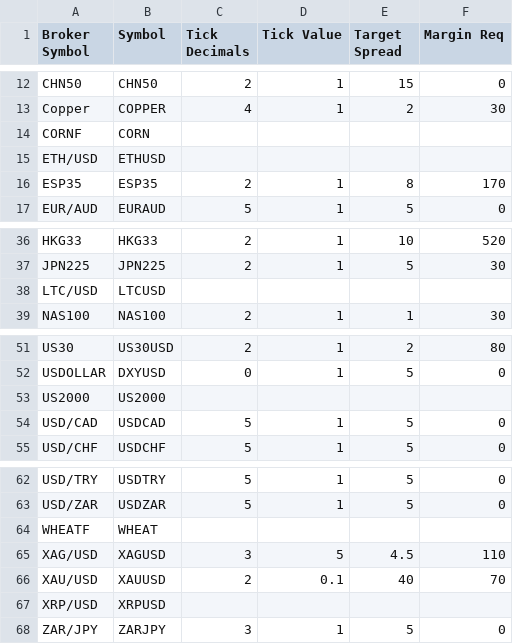
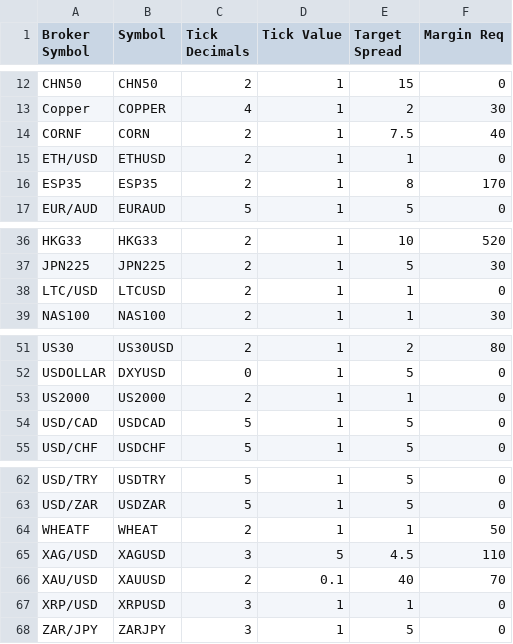
Before and after one commit to happysammy/NautilusCSharp, a CSV file: Source/Configuration/instruments_fxcm.csv, drawn as a sheet; only a part is shown, gaps mark what is left out.

Commit message:
Move config files.

```diff
--- a/Source/Configuration/instruments_fxcm.csv
+++ b/Source/Configuration/instruments_fxcm.csv
@@ -13,4 +13,4 @@ CHN50,CHN50,2,1,15,0
 Copper,COPPER,4,1,2,30
-CORNF,CORN,,,,
-ETH/USD,ETHUSD,,,,
+CORNF,CORN,2,1,7.5,40
+ETH/USD,ETHUSD,2,1,1,0
 ESP35,ESP35,2,1,8,170
@@ -37,3 +37,3 @@ HKG33,HKG33,2,1,10,520
 JPN225,JPN225,2,1,5,30
-LTC/USD,LTCUSD,,,,
+LTC/USD,LTCUSD,2,1,1,0
 NAS100,NAS100,2,1,1,30
@@ -52,3 +52,3 @@ US30,US30USD,2,1,2,80
 USDOLLAR,DXYUSD,0,1,5,0
-US2000,US2000,,,,
+US2000,US2000,2,1,1,0
 USD/CAD,USDCAD,5,1,5,0
@@ -63,6 +63,6 @@ USD/TRY,USDTRY,5,1,5,0
 USD/ZAR,USDZAR,5,1,5,0
-WHEATF,WHEAT,,,,
+WHEATF,WHEAT,2,1,1,50
 XAG/USD,XAGUSD,3,5,4.5,110
 XAU/USD,XAUUSD,2,0.1,40,70
-XRP/USD,XRPUSD,,,,
+XRP/USD,XRPUSD,3,1,1,0
 ZAR/JPY,ZARJPY,3,1,5,0
```
Also changed, not shown: 3 other files.
